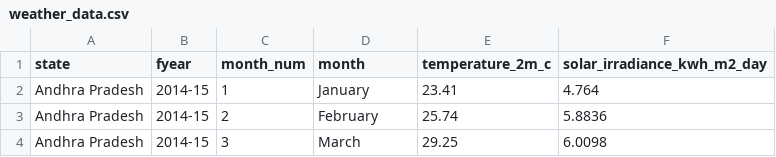
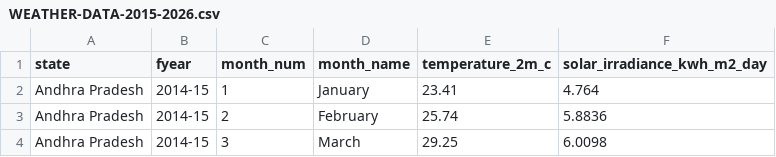
Before and after one commit to marvinminhaz/Solar-Curtailment-Project, a CSV file: data/processed/flat_files/WEATHER-DATA-2015-2026.csv (was data/raw/nasa_power/weather_data.csv), drawn as a sheet; only a part is shown.

```diff
--- a/data/raw/nasa_power/weather_data.csv
+++ b/data/processed/flat_files/WEATHER-DATA-2015-2026.csv
@@ -1,2 +1,2 @@
-state,fyear,month_num,month,temperature_2m_c,solar_irradiance_kwh_m2_day
+state,fyear,month_num,month_name,temperature_2m_c,solar_irradiance_kwh_m2_day
 Andhra Pradesh,2014-15,1,January,23.41,4.764
```
Also changed, not shown: 27 other files.
